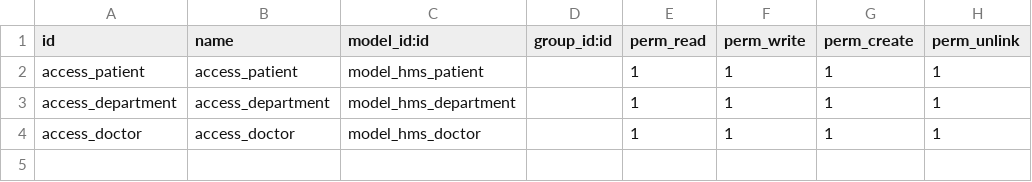
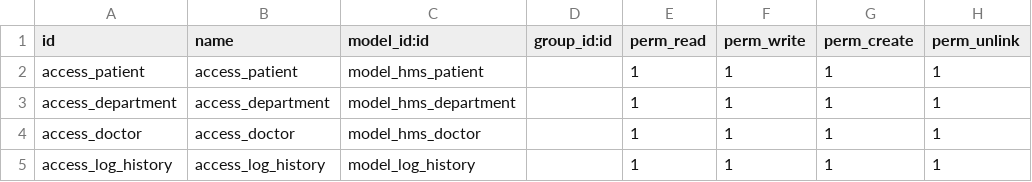
Before and after one commit to mahmoud-badri/Hospitals-Management-System, a CSV file: hms/security/ir.model.access.csv, drawn as a sheet.

```diff
--- a/hms/security/ir.model.access.csv
+++ b/hms/security/ir.model.access.csv
@@ -4 +4,2 @@ access_department,access_department,model_hms_department,,1,1,1,1
 access_doctor,access_doctor,model_hms_doctor,,1,1,1,1
+access_log_history,access_log_history,model_log_history,,1,1,1,1
```
Also changed, not shown: 9 other files.
